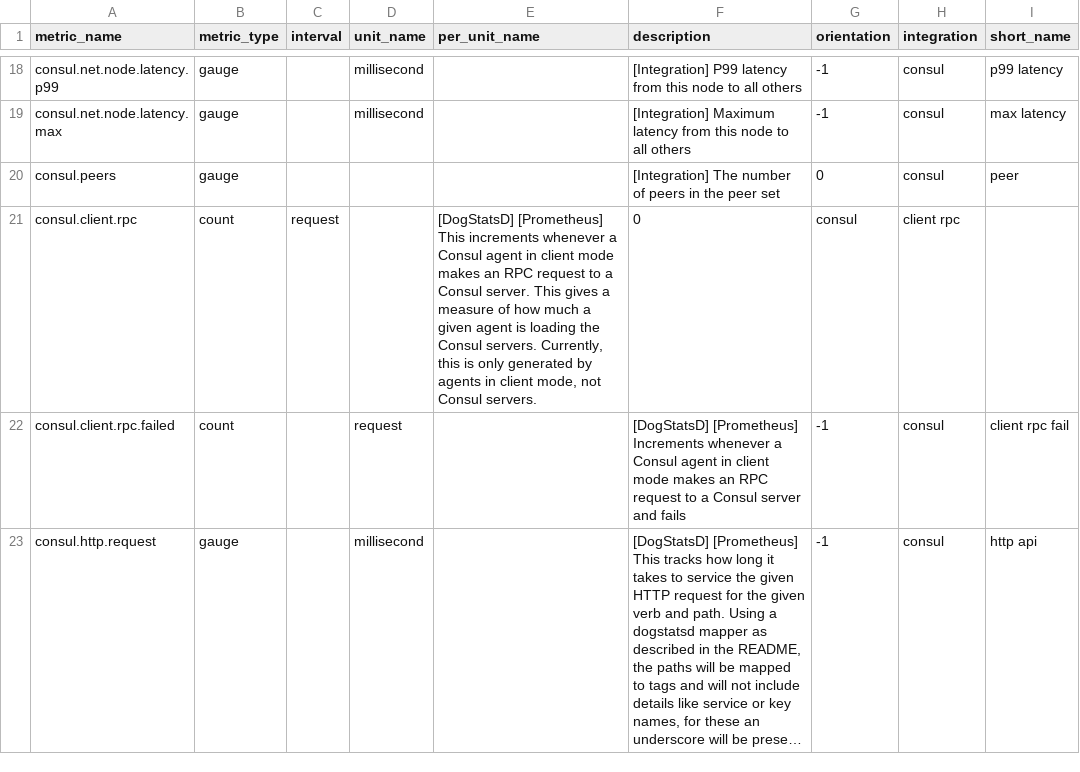
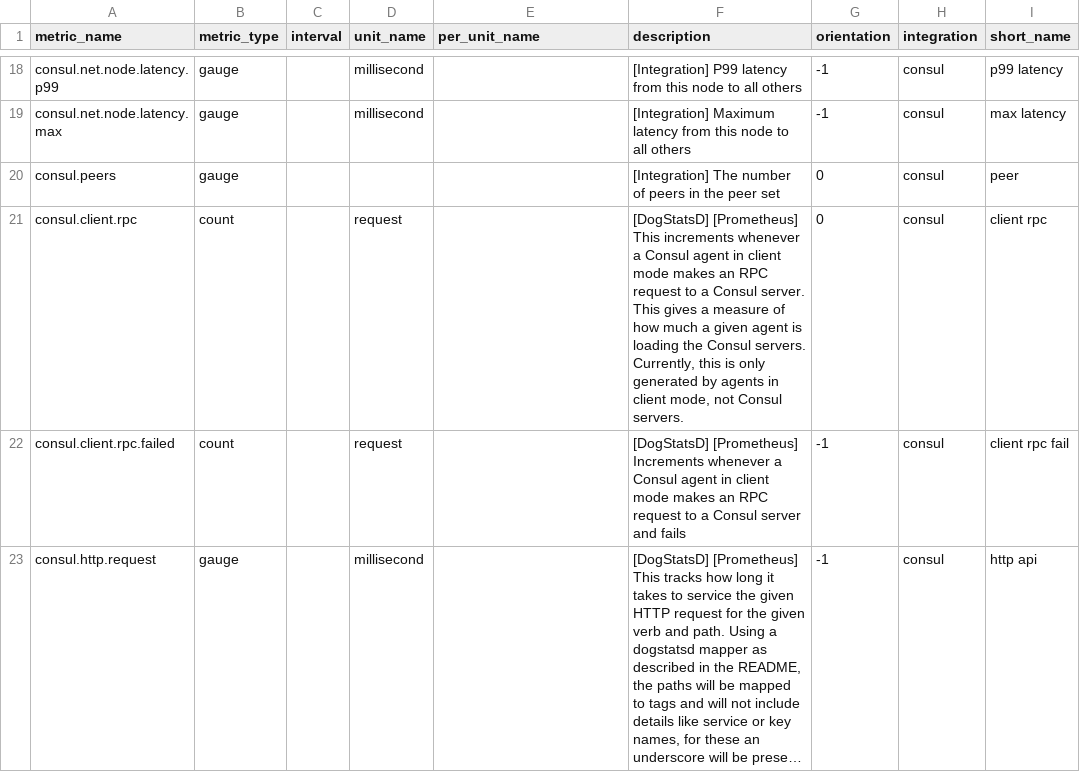
Before and after one commit to lchayoun/integrations-core, a CSV file: consul/metadata.csv, drawn as a sheet; only a part is shown, gaps mark what is left out; long unchanged cells end in ….

Commit message:
Fix metadata line

```diff
--- a/consul/metadata.csv
+++ b/consul/metadata.csv
@@ -20,3 +20,3 @@ consul.net.node.latency.max,gauge,,millisecond,,[Integration] Maximum latency fr
 consul.peers,gauge,,,,[Integration] The number of peers in the peer set,0,consul,peer
-consul.client.rpc,count,request,,"[DogStatsD] [Prometheus] This increments whenever a Consul agent in client mode makes an RPC request to a Consul server. This gives a measure of how much a given agent is loading the Consul servers. Currently, this is only generated by agents in client mode, not Consul servers.",0,consul,client rpc
+consul.client.rpc,count,,request,,"[DogStatsD] [Prometheus] This increments whenever a Consul agent in client mode makes an RPC request to a Consul server. This gives a measure of how much a given agent is loading the Consul servers. Currently, this is only generated by agents in client mode, not Consul servers.",0,consul,client rpc
 consul.client.rpc.failed,count,,request,,[DogStatsD] [Prometheus] Increments whenever a Consul agent in client mode makes an RPC request to a Consul server and fails,-1,consul,client rpc fail
```
